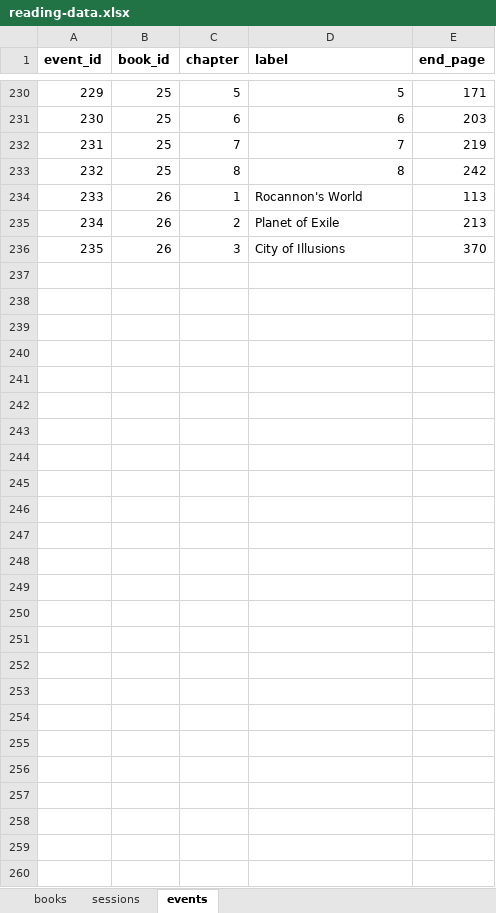
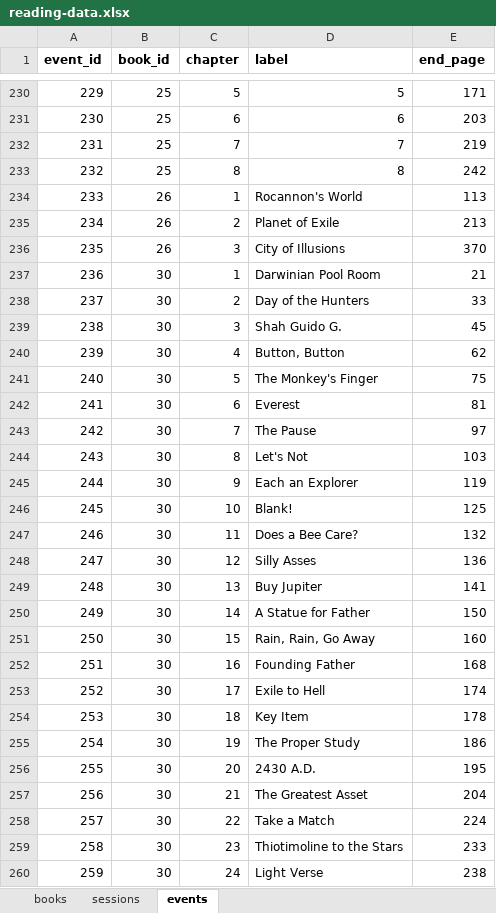
Before and after one commit to ericstmoore/reading-analysis, an Excel workbook: data/reading-data.xlsx, sheet events, drawn as a sheet; only a part is shown, gaps mark what is left out; values as stored, in another font and other column widths than the file's, no borders; the diff names each change by its address in the sheet, - before the commit and + after, or states it on an @@ line.

Commit message:
data (Buy Jupiter)

```diff
--- a/data/reading-data.xlsx (sheet events)
+++ b/data/reading-data.xlsx (sheet events)
+row 237: 236 | 30 | 1 | Darwinian Pool Room | 21
+row 238: 237 | 30 | 2 | Day of the Hunters | 33
+row 239: 238 | 30 | 3 | Shah Guido G. | 45
+row 240: 239 | 30 | 4 | Button, Button | 62
+row 241: 240 | 30 | 5 | The Monkey's Finger | 75
+row 242: 241 | 30 | 6 | Everest | 81
+row 243: 242 | 30 | 7 | The Pause | 97
+row 244: 243 | 30 | 8 | Let's Not | 103
+row 245: 244 | 30 | 9 | Each an Explorer | 119
+row 246: 245 | 30 | 10 | Blank! | 125
+row 247: 246 | 30 | 11 | Does a Bee Care? | 132
+row 248: 247 | 30 | 12 | Silly Asses | 136
+row 249: 248 | 30 | 13 | Buy Jupiter | 141
+row 250: 249 | 30 | 14 | A Statue for Father | 150
+row 251: 250 | 30 | 15 | Rain, Rain, Go Away | 160
+row 252: 251 | 30 | 16 | Founding Father | 168
+row 253: 252 | 30 | 17 | Exile to Hell | 174
+row 254: 253 | 30 | 18 | Key Item | 178
+row 255: 254 | 30 | 19 | The Proper Study | 186
+row 256: 255 | 30 | 20 | 2430 A.D. | 195
+row 257: 256 | 30 | 21 | The Greatest Asset | 204
+row 258: 257 | 30 | 22 | Take a Match | 224
+row 259: 258 | 30 | 23 | Thiotimoline to the Stars | 233
+row 260: 259 | 30 | 24 | Light Verse | 238
```
Also changed, not shown: sheet sessions, sheet books, 1 other file.
